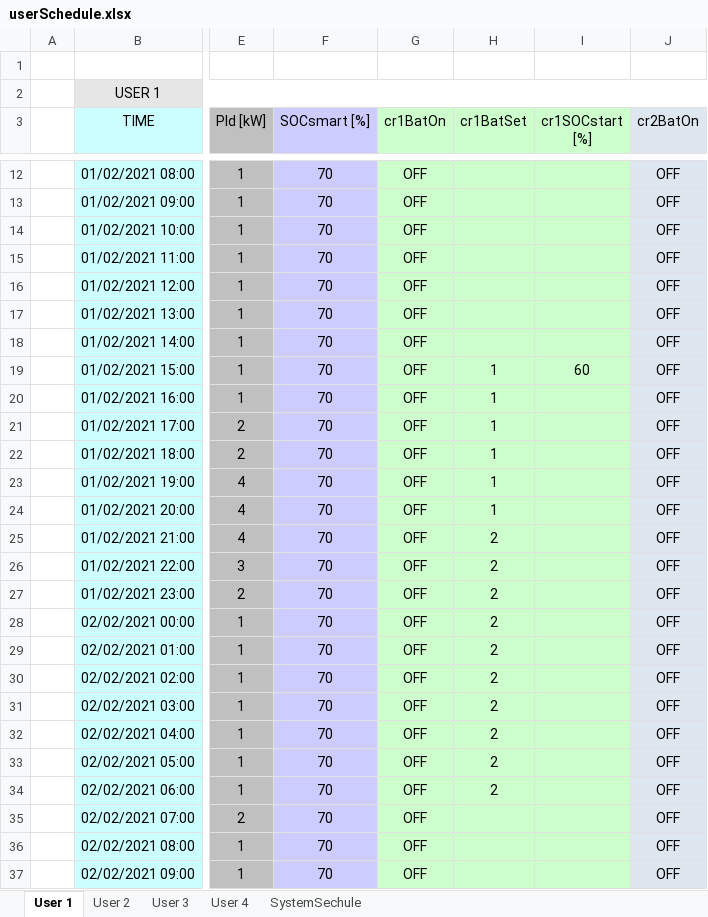
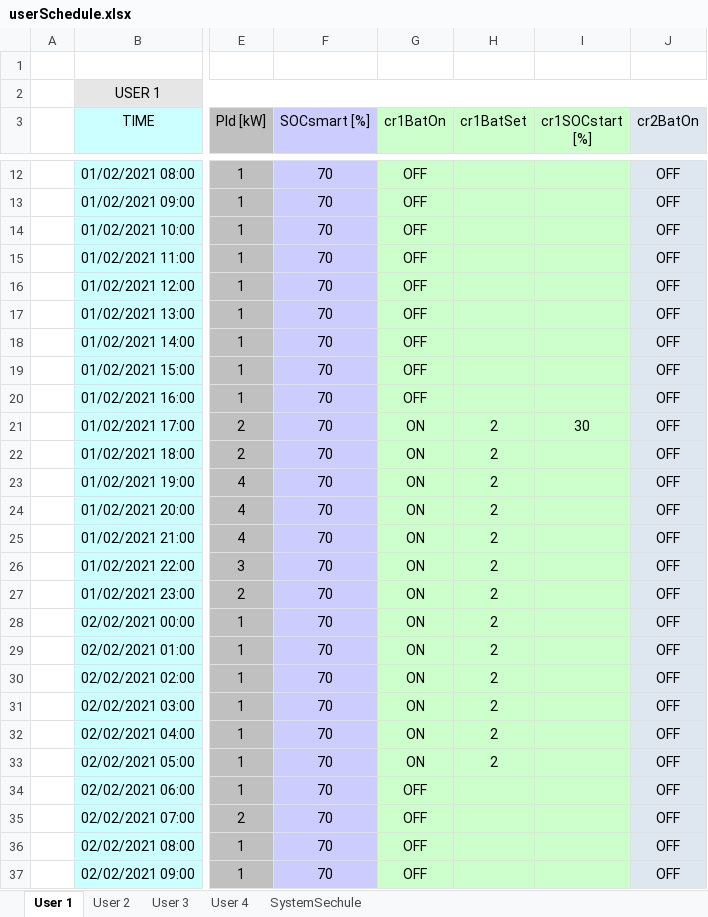
Before and after one commit to mindolink/EthStevec12, an Excel workbook: ImportData/userSchedule.xlsx, sheet User 1, drawn as a sheet; only a part is shown, gaps mark what is left out; values as stored, in another font and other column widths than the file's, no borders; the diff covers the shown part only; the diff names each change by its address in the sheet, - before the commit and + after, or states it on an @@ line.

```diff
--- a/ImportData/userSchedule.xlsx (sheet User 1)
+++ b/ImportData/userSchedule.xlsx (sheet User 1)
-H19:H20 (cr1BatSet): 1
+H19:H20 (cr1BatSet): (empty)
-I19 (cr1SOCstart [%]): 60
+I19 (cr1SOCstart [%]): (empty)
-G21:G33 (cr1BatOn): OFF
+G21:G33 (cr1BatOn): ON
-H21:H24 (cr1BatSet): 1
+H21:H24 (cr1BatSet): 2
-I21 (cr1SOCstart [%]): (empty)
+I21 (cr1SOCstart [%]): 30
-H34 (cr1BatSet): 2
+H34 (cr1BatSet): (empty)
```
Also changed, not shown: 44 edited cells elsewhere in this sheet, sheet User 2, sheet User 3, sheet User 4, charts or pictures, ExportData/Test 3 User 3.xlsx, ImportData/userInfo.xlsx, 2 other files.
